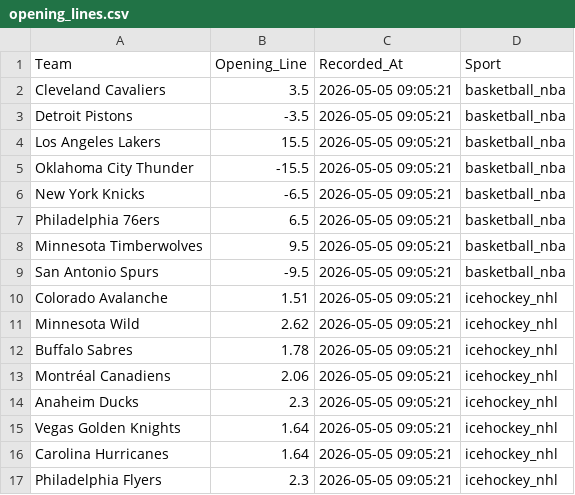
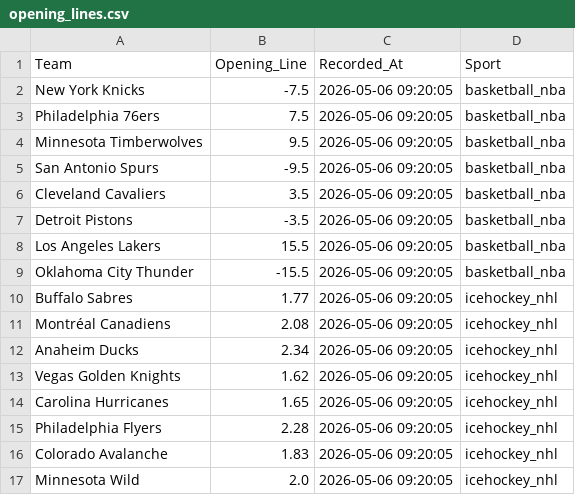
Before and after one commit to jordansonntag3/Pro-Sports-Auditor, a CSV file: opening_lines.csv, drawn as a sheet.

```diff
--- a/opening_lines.csv
+++ b/opening_lines.csv
@@ -1,17 +1,17 @@
 Team,Opening_Line,Recorded_At,Sport
-Cleveland Cavaliers,3.5,2026-05-05 09:05:21,basketball_nba
-Detroit Pistons,-3.5,2026-05-05 09:05:21,basketball_nba
-Los Angeles Lakers,15.5,2026-05-05 09:05:21,basketball_nba
-Oklahoma City Thunder,-15.5,2026-05-05 09:05:21,basketball_nba
-New York Knicks,-6.5,2026-05-05 09:05:21,basketball_nba
-Philadelphia 76ers,6.5,2026-05-05 09:05:21,basketball_nba
-Minnesota Timberwolves,9.5,2026-05-05 09:05:21,basketball_nba
-San Antonio Spurs,-9.5,2026-05-05 09:05:21,basketball_nba
-Colorado Avalanche,1.51,2026-05-05 09:05:21,icehockey_nhl
-Minnesota Wild,2.62,2026-05-05 09:05:21,icehockey_nhl
-Buffalo Sabres,1.78,2026-05-05 09:05:21,icehockey_nhl
-Montréal Canadiens,2.06,2026-05-05 09:05:21,icehockey_nhl
-Anaheim Ducks,2.3,2026-05-05 09:05:21,icehockey_nhl
-Vegas Golden Knights,1.64,2026-05-05 09:05:21,icehockey_nhl
-Carolina Hurricanes,1.64,2026-05-05 09:05:21,icehockey_nhl
-Philadelphia Flyers,2.3,2026-05-05 09:05:21,icehockey_nhl
+New York Knicks,-7.5,2026-05-06 09:20:05,basketball_nba
+Philadelphia 76ers,7.5,2026-05-06 09:20:05,basketball_nba
+Minnesota Timberwolves,9.5,2026-05-06 09:20:05,basketball_nba
+San Antonio Spurs,-9.5,2026-05-06 09:20:05,basketball_nba
+Cleveland Cavaliers,3.5,2026-05-06 09:20:05,basketball_nba
+Detroit Pistons,-3.5,2026-05-06 09:20:05,basketball_nba
+Los Angeles Lakers,15.5,2026-05-06 09:20:05,basketball_nba
+Oklahoma City Thunder,-15.5,2026-05-06 09:20:05,basketball_nba
+Buffalo Sabres,1.77,2026-05-06 09:20:05,icehockey_nhl
+Montréal Canadiens,2.08,2026-05-06 09:20:05,icehockey_nhl
+Anaheim Ducks,2.34,2026-05-06 09:20:05,icehockey_nhl
+Vegas Golden Knights,1.62,2026-05-06 09:20:05,icehockey_nhl
+Carolina Hurricanes,1.65,2026-05-06 09:20:05,icehockey_nhl
+Philadelphia Flyers,2.28,2026-05-06 09:20:05,icehockey_nhl
+Colorado Avalanche,1.83,2026-05-06 09:20:05,icehockey_nhl
+Minnesota Wild,2.0,2026-05-06 09:20:05,icehockey_nhl
```
